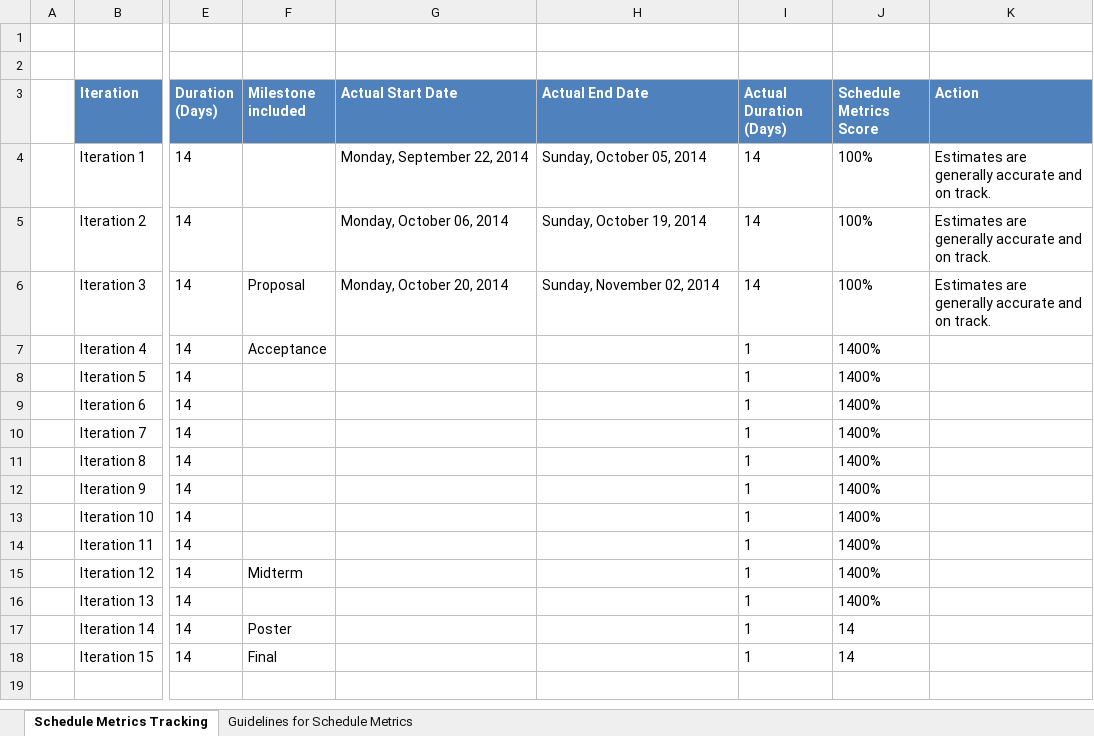
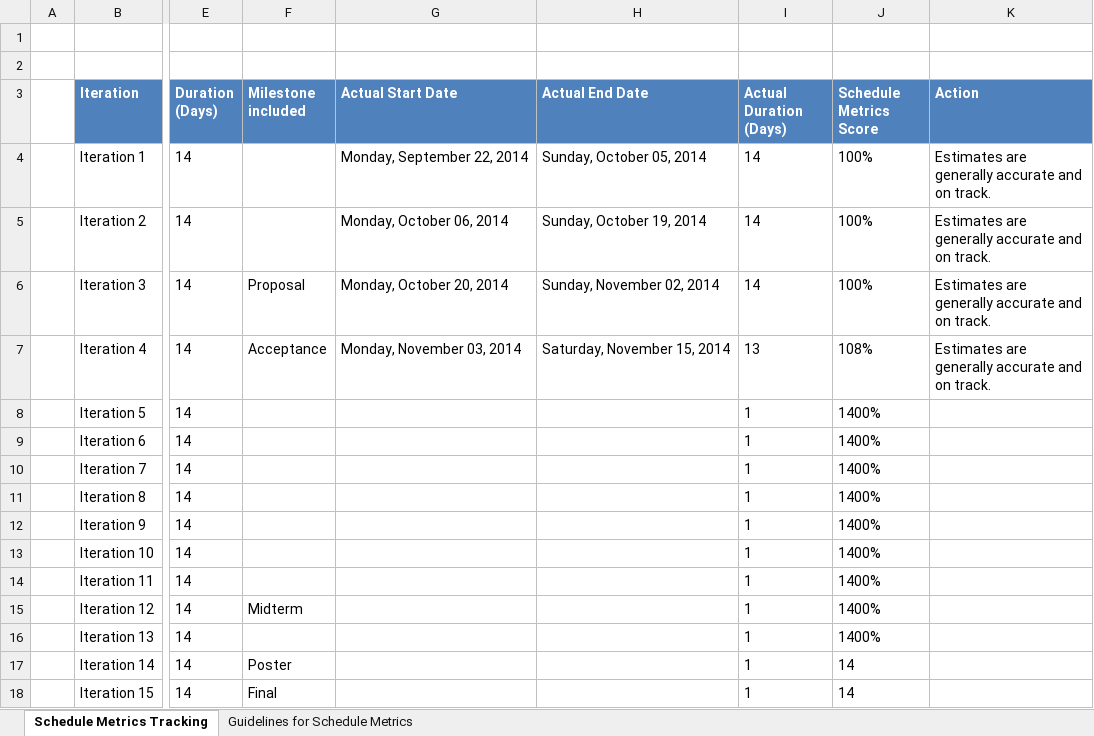
Before and after one commit to eseawind/hsemr, an Excel workbook: Documents/Project Management/Metrics/Schedule Metrics/Schedule Metrics Tracking.xlsx, sheet Schedule Metrics Tracking, drawn as a sheet; only a part is shown, gaps mark what is left out; values as stored, in another font and other column widths than the file's, no borders; charts and pictures and table styles not drawn; the diff names each change by its address in the sheet, - before the commit and + after, or states it on an @@ line.

Commit message:
Updated metrics for Iteration 4

```diff
--- a/Documents/Project Management/Metrics/Schedule Metrics/Schedule Metrics Tracking.xlsx (sheet Schedule Metrics Tracking)
+++ b/Documents/Project Management/Metrics/Schedule Metrics/Schedule Metrics Tracking.xlsx (sheet Schedule Metrics Tracking)
-G7 (Actual Start Date): (empty)
+G7 (Actual Start Date): Monday, November 03, 2014
-H7 (Actual End Date): (empty)
+H7 (Actual End Date): Saturday, November 15, 2014
-I7 (Actual Duration (Days)): 1
+I7 (Actual Duration (Days)): 13
-J7 (Schedule Metrics Score): 1400%
+J7 (Schedule Metrics Score): 108%
-K7 (Action): (empty)
+K7 (Action): Estimates are generally accurate and on track.
```
Also changed, not shown: charts or pictures, Documents/Project Management/Metrics/Bug Metrics/Bug Metrics v1.xlsx, 1 other file.
